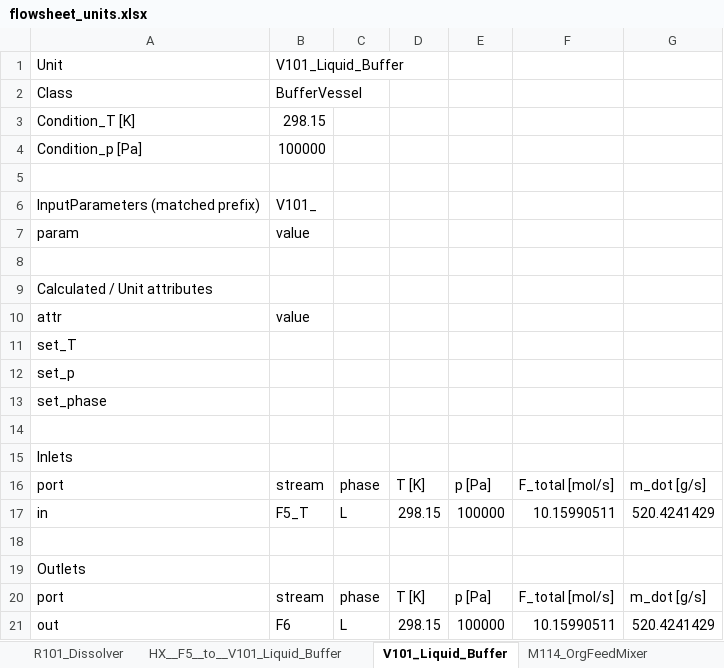
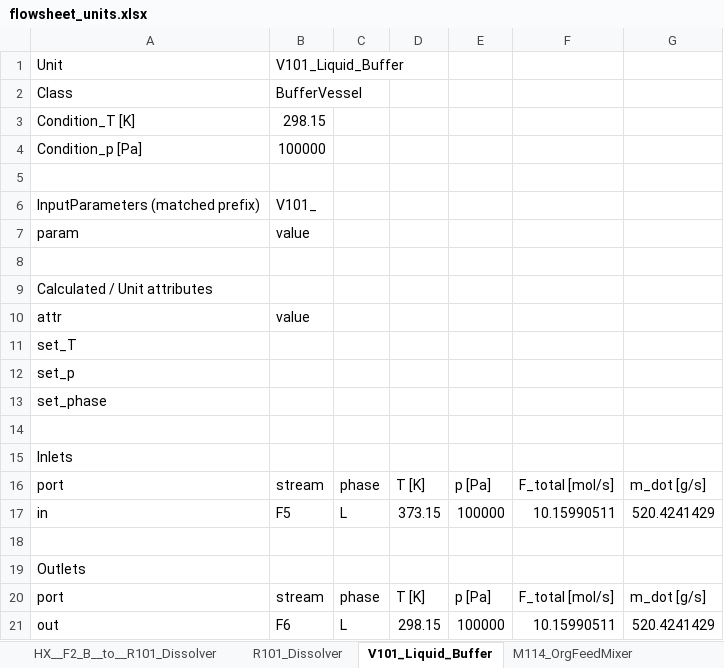
Before and after one commit to cweston112/Flowsheeting-FYD-project, an Excel workbook: flowsheet_units.xlsx, sheet V101_Liquid_Buffer, drawn as a sheet; values as stored, in another font and other column widths than the file's, no borders; the diff names each change by its address in the sheet, - before the commit and + after, or states it on an @@ line.

```diff
--- a/flowsheet_units.xlsx (sheet V101_Liquid_Buffer)
+++ b/flowsheet_units.xlsx (sheet V101_Liquid_Buffer)
-sheet tab: HX__F5__to__V101_Liquid_Buffer
-B17: F5_T
+B17: F5
-D17: 298.15
+D17: 373.15
```
Also changed, not shown: sheet T102_Evaporator, sheet T101_Evaporator, sheet M201_EvapOverheadMixer, sheet X103_Final_Strip, sheet X101_TBP_Extraction, sheet X102_AHA_Strip, 10 more sheets, other sheet tabs, stream_table.xlsx, 5 other files.
